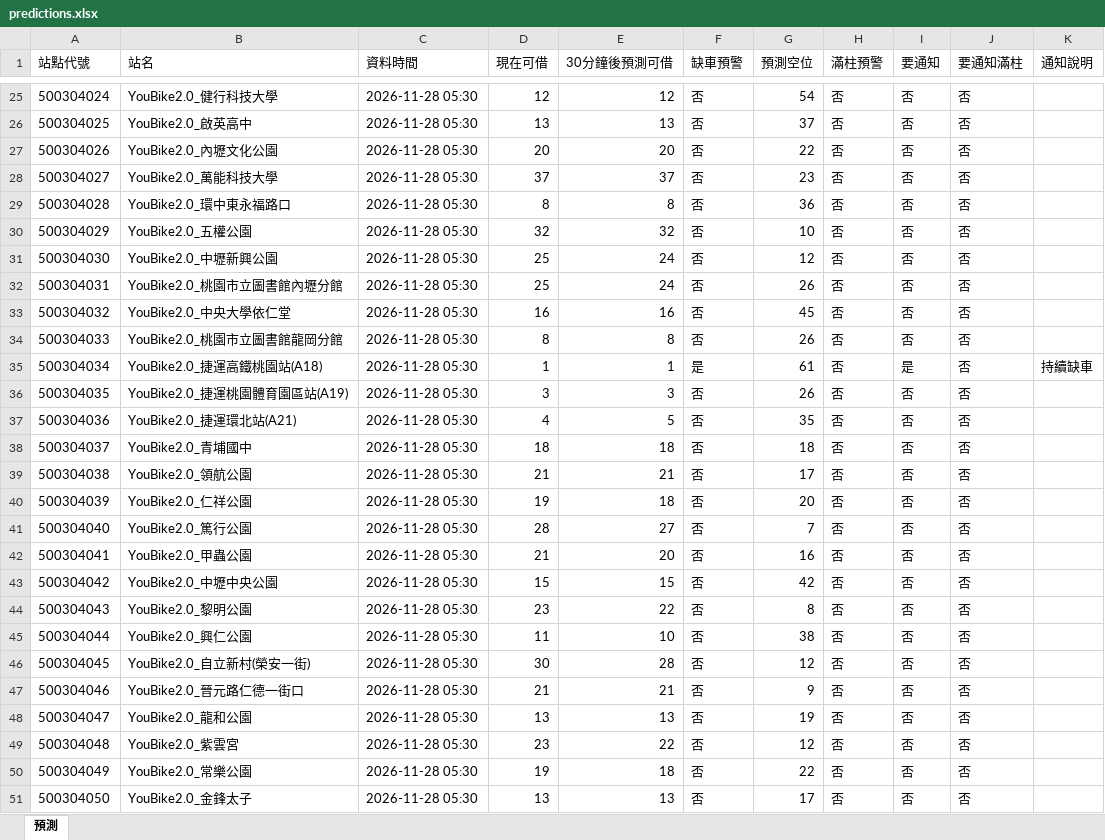
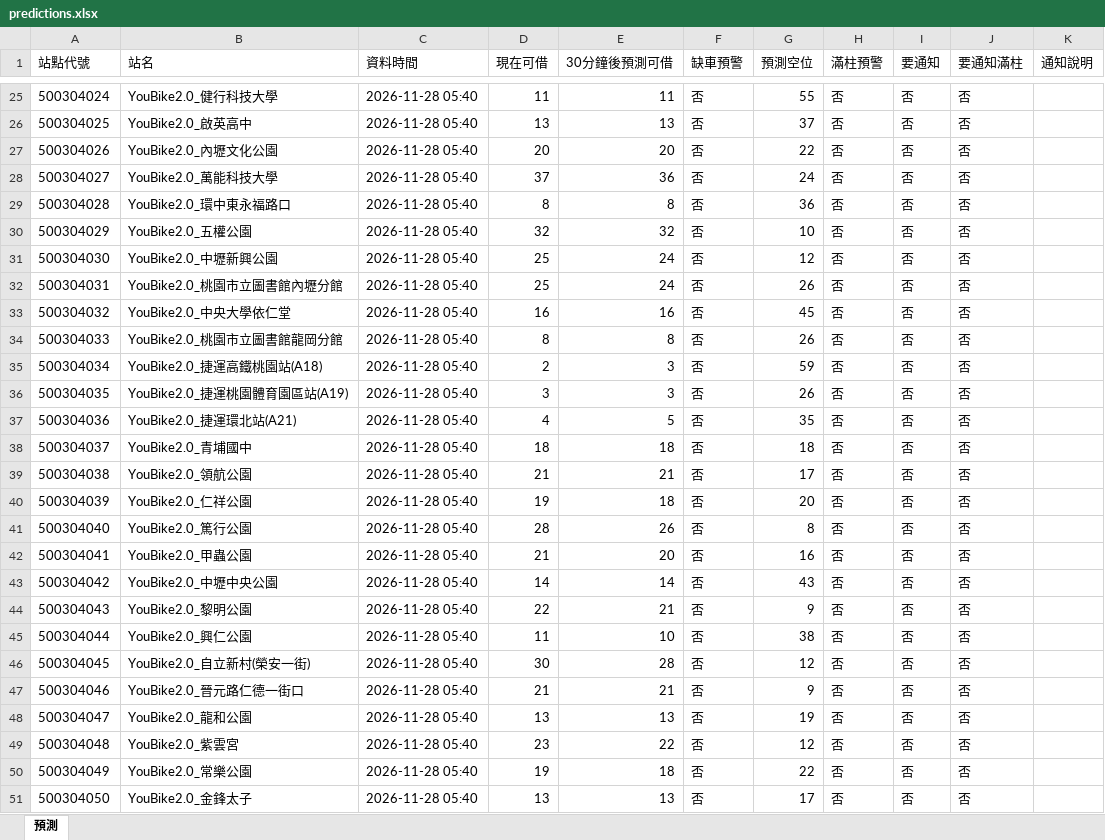
Before and after one commit to MingWei174/ncu-youbike, an Excel workbook: predictions.xlsx, sheet 預測, drawn as a sheet; only a part is shown, gaps mark what is left out; values as stored, in another font and other column widths than the file's, no borders; table styles not drawn; the diff covers the shown part only; the diff names each change by its address in the sheet, - before the commit and + after, or states it on an @@ line.

```diff
--- a/predictions.xlsx (sheet 預測)
+++ b/predictions.xlsx (sheet 預測)
-C25:C51 (資料時間): 2026-11-28 05:30
+C25:C51 (資料時間): 2026-11-28 05:40
-D25 (現在可借): 12
+D25 (現在可借): 11
-E25 (30分鐘後預測可借): 12
+E25 (30分鐘後預測可借): 11
-G25 (預測空位): 54
+G25 (預測空位): 55
-E28 (30分鐘後預測可借): 37
+E28 (30分鐘後預測可借): 36
-G28 (預測空位): 23
+G28 (預測空位): 24
-D35 (現在可借): 1
+D35 (現在可借): 2
-E35 (30分鐘後預測可借): 1
+E35 (30分鐘後預測可借): 3
-F35 (缺車預警): 是
+F35 (缺車預警): 否
-G35 (預測空位): 61
+G35 (預測空位): 59
-I35 (要通知): 是
+I35 (要通知): 否
-K35 (通知說明): 持續缺車
+K35 (通知說明): (empty)
-E41 (30分鐘後預測可借): 27
+E41 (30分鐘後預測可借): 26
-G41 (預測空位): 7
+G41 (預測空位): 8
-D43 (現在可借): 15
+D43 (現在可借): 14
-E43 (30分鐘後預測可借): 15
+E43 (30分鐘後預測可借): 14
-G43 (預測空位): 42
+G43 (預測空位): 43
-D44 (現在可借): 23
+D44 (現在可借): 22
-E44 (30分鐘後預測可借): 22
+E44 (30分鐘後預測可借): 21
-G44 (預測空位): 8
+G44 (預測空位): 9
```
Also changed, not shown: 325 edited cells elsewhere in this sheet, copilot_data.xlsx, 4 other files.
